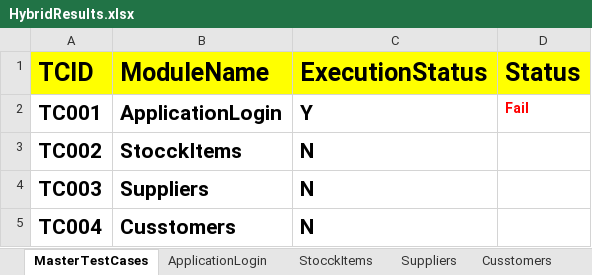
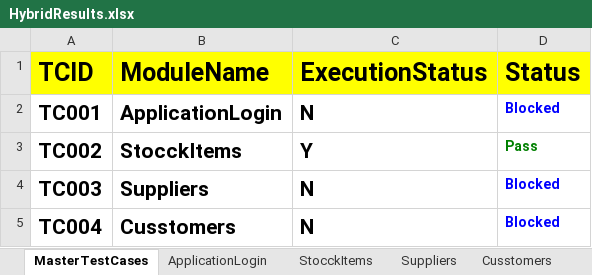
Before and after one commit to venkatesh-511/HybridErpStock, an Excel workbook: FileOutput/HybridResults.xlsx, sheet MasterTestCases, drawn as a sheet; values as stored, in another font and other column widths than the file's, no borders; the diff names each change by its address in the sheet, - before the commit and + after, or states it on an @@ line.

```diff
--- a/FileOutput/HybridResults.xlsx (sheet MasterTestCases)
+++ b/FileOutput/HybridResults.xlsx (sheet MasterTestCases)
-C2 (ExecutionStatus): Y
+C2 (ExecutionStatus): N
-D2 (Status): Fail
+D2 (Status): Blocked
-D2 text colour: #FF0000
+D2 text colour: #0000FF
-C3 (ExecutionStatus): N
+C3 (ExecutionStatus): Y
-D3 (Status): (empty)
+D3 (Status): Pass
-D4:D5 (Status): (empty)
+D4:D5 (Status): Blocked
```
Also changed, not shown: sheet StocckItems, sheet ApplicationLogin, FileInput/controller.xlsx, 10 other files.
